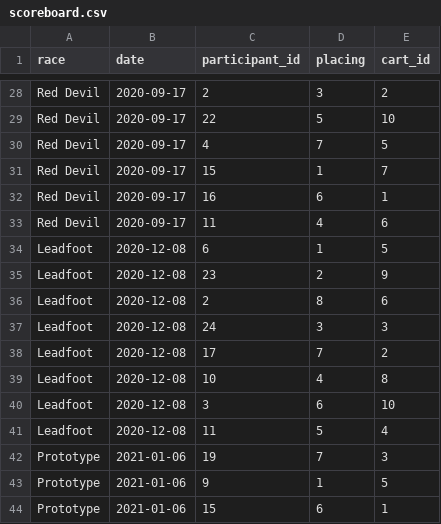
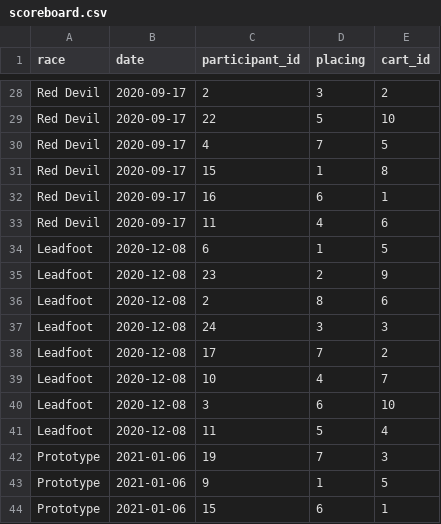
Before and after one commit to Bananenn/PA2-1DV503, a CSV file: csvFiles/scoreboard.csv, drawn as a sheet; only a part is shown, gaps mark what is left out.

Commit message:
New value for scoreboard

```diff
--- a/csvFiles/scoreboard.csv
+++ b/csvFiles/scoreboard.csv
@@ -30,3 +30,3 @@ Red Devil,2020-09-17,22,5,10
 Red Devil,2020-09-17,4,7,5
-Red Devil,2020-09-17,15,1,7
+Red Devil,2020-09-17,15,1,8
 Red Devil,2020-09-17,16,6,1
@@ -38,3 +38,3 @@ Leadfoot,2020-12-08,24,3,3
 Leadfoot,2020-12-08,17,7,2
-Leadfoot,2020-12-08,10,4,8
+Leadfoot,2020-12-08,10,4,7
 Leadfoot,2020-12-08,3,6,10
```
